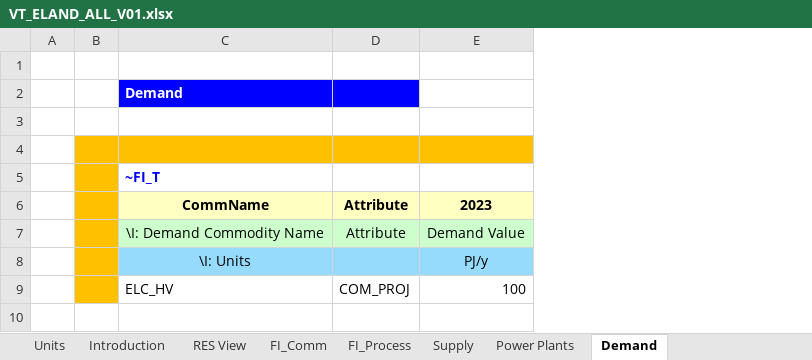
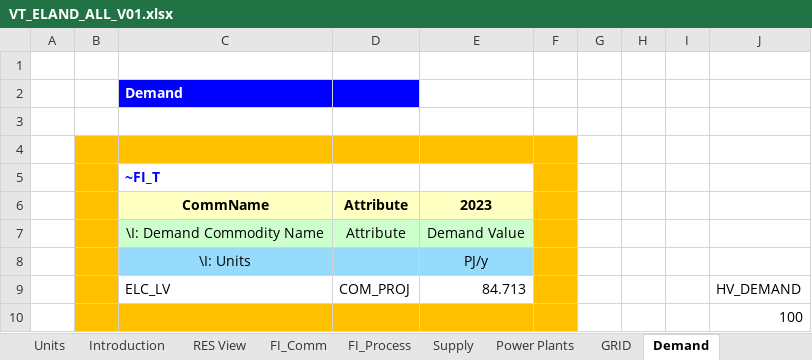
Before and after one commit to BS023/AGH, an Excel workbook: VT_ELAND_ALL_V01.xlsx, sheet Demand, drawn as a sheet; values as stored, in another font and other column widths than the file's, no borders; addresses are those after the commit; the diff names each change by its address in the sheet, - before the commit and + after, or states it on an @@ line.

```diff
--- a/VT_ELAND_ALL_V01.xlsx (sheet Demand)
+++ b/VT_ELAND_ALL_V01.xlsx (sheet Demand)
+sheet tab: GRID
+column F, empty
+column G, empty
+column H, empty
+column I, empty
+column J, row 10: 100
+row 9:  |  | ELC_LV | COM_PROJ | 84.713 |  |  |  |  | HV_DEMAND
-C10: ELC_HV
+C10: (empty)
-C10:E10 fill: none
+C10:E10 fill: #FFC000
-D10: COM_PROJ
+D10: (empty)
-E10: 100
+E10: (empty)
```
Also changed, not shown: sheet FI_Comm, sheet FI_Process, sheet Power Plants, charts or pictures.
